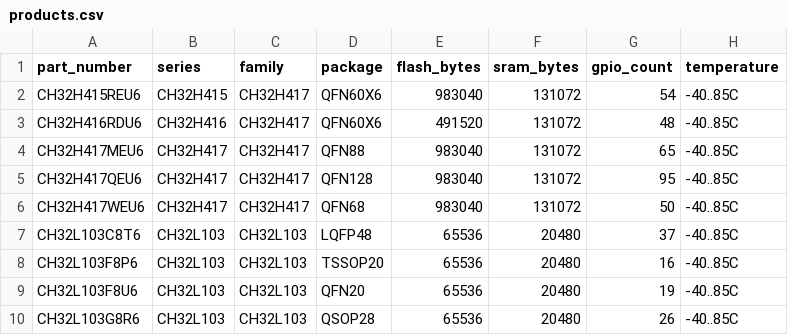
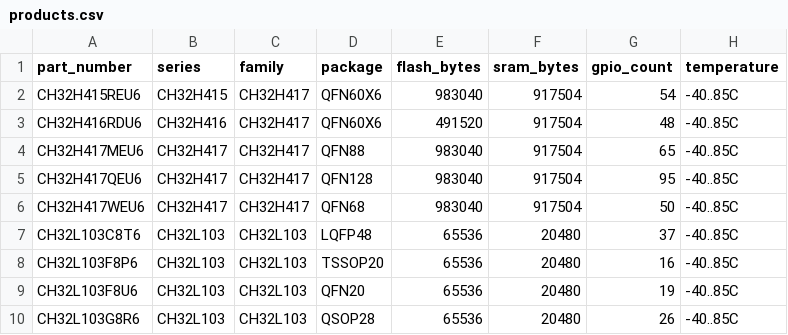
Before and after one commit to ch32-riscv-ug/ch32-device-data, a CSV file: tables/products.csv, drawn as a sheet; only a part is shown; the diff names each change by its address in the sheet, - before the commit and + after, or states it on an @@ line.

Commit message:
Update product and series data, enhance table processing logic
- Modified `products.csv` to update SRAM values for several products from 131072 to 917504 bytes.
- Updated `series.csv` to reflect the new SRAM values for CH32H415 and CH32H416, ensuring consistency across product data.
- Enhanced `build_tables.py` with new functions to handle squashing of marked text and partitioning of attributes for better data representation.
- Improved `extract_products.py` to correctly handle multi-level headers in product tables, ensuring accurate extraction of product attributes.

```diff
--- a/tables/products.csv
+++ b/tables/products.csv
-F2:F6 (sram_bytes): 131072
+F2:F6 (sram_bytes): 917504
```
Also changed, not shown: tables/packages.csv, tables/series.csv, 6 other files.
